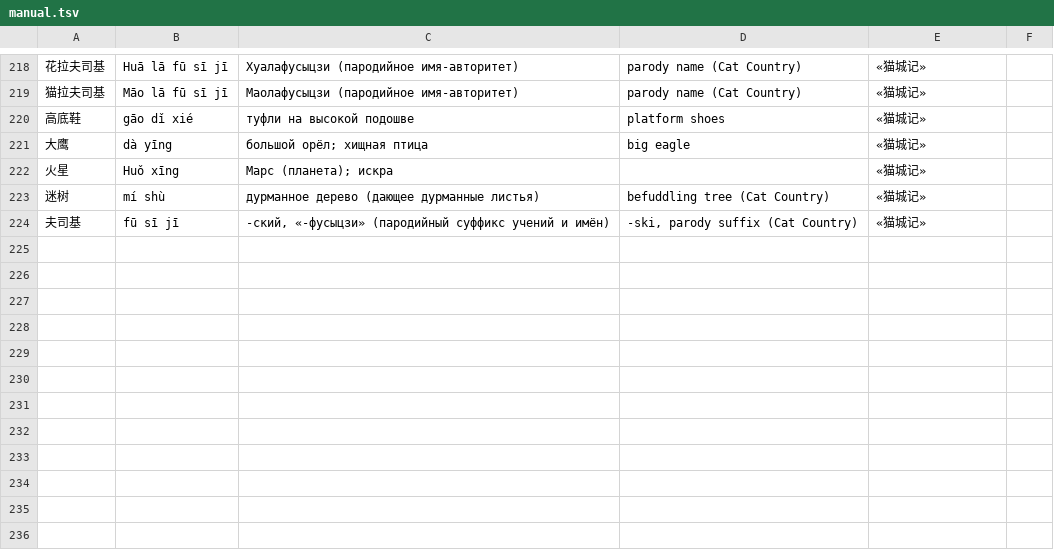
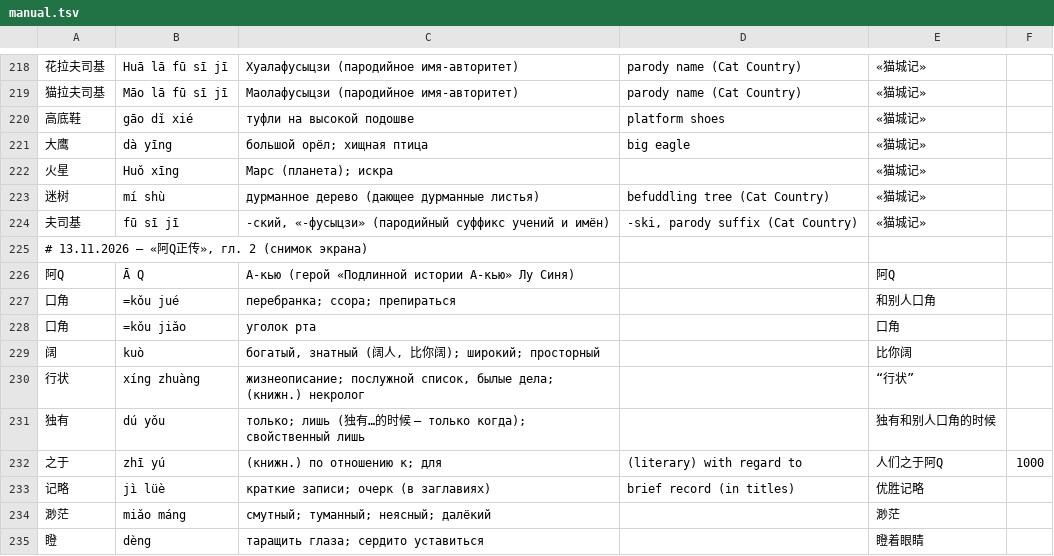
Before and after one commit to boikot5225-afk/HanReader, a TSV file: data/zh/manual.tsv, drawn as a sheet; only a part is shown, gaps mark what is left out.

```diff
--- a/data/zh/manual.tsv
+++ b/data/zh/manual.tsv
@@ -224 +224,12 @@
 夫司基	fū sī jī	-ский, «-фусыцзи» (пародийный суффикс учений и имён)	"-ski", parody suffix (Cat Country)	«猫城记»
+# 13.11.2026 — «阿Q正传», гл. 2 (снимок экрана)
+阿Q	Ā Q	А-кью (герой «Подлинной истории А-кью» Лу Синя)		阿Q
+口角	=kǒu jué	перебранка; ссора; препираться		和别人口角
+口角	=kǒu jiǎo	уголок рта		口角
+阔	kuò	богатый, знатный (阔人, 比你阔); широкий; просторный		比你阔
+行状	xíng zhuàng	жизнеописание; послужной список, былые дела; (книжн.) некролог		“行状”
+独有	dú yǒu	только; лишь (独有…的时候 — только когда); свойственный лишь		独有和别人口角的时候
+之于	zhī yú	(книжн.) по отношению к; для	(literary) with regard to	人们之于阿Q	1000
+记略	jì lüè	краткие записи; очерк (в заглавиях)	brief record (in titles)	优胜记略
+渺茫	miǎo máng	смутный; туманный; неясный; далёкий		渺茫
+瞪	dèng	таращить глаза; сердито уставиться		瞪着眼睛
```
Also changed, not shown: app/src/main/assets/zh/ru_chars.tsv, 7 other files.
